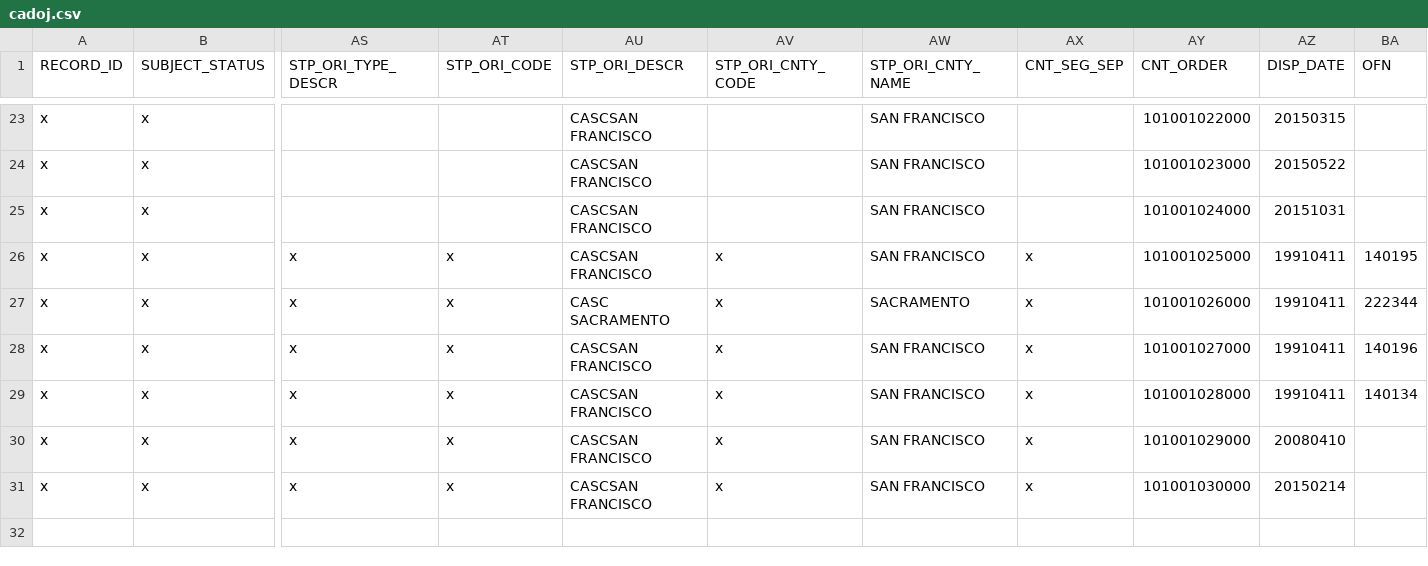
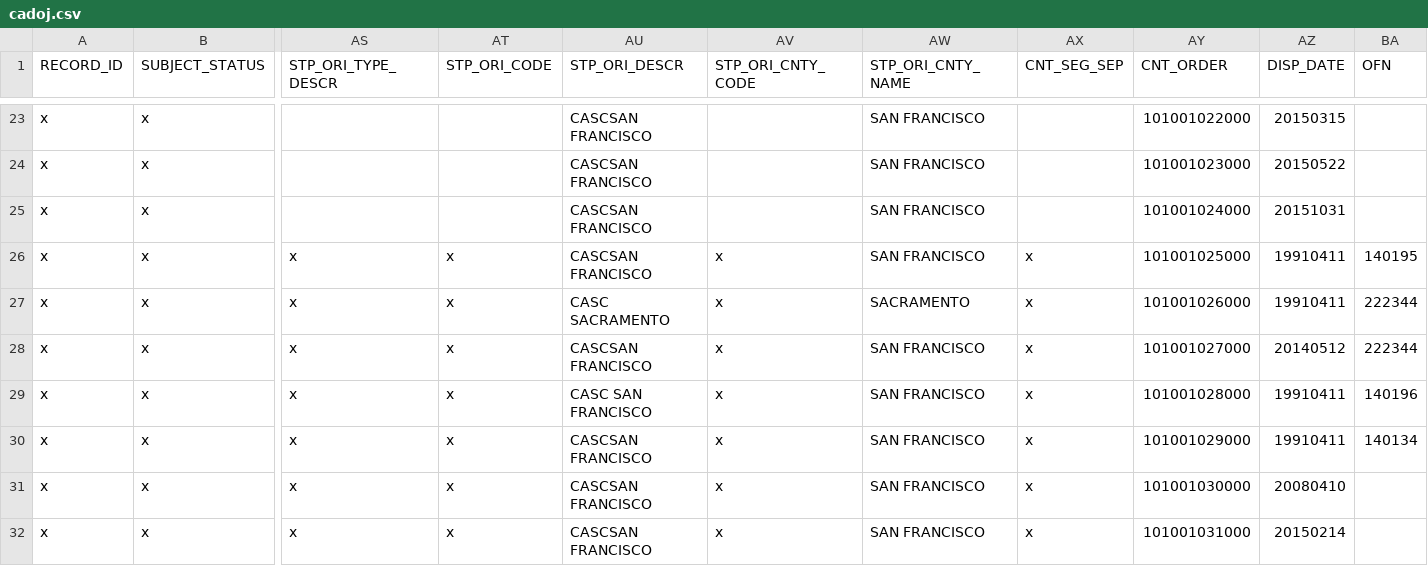
Before and after one commit to codeforamerica/gogen_pilots, a CSV file: test_fixtures/cadoj.csv, drawn as a sheet; only a part is shown, gaps mark what is left out; addresses are those after the commit; rows hold the shown columns only; the diff names each change by its address in the sheet, - before the commit and + after, or states it on an @@ line.

```diff
--- a/test_fixtures/cadoj.csv
+++ b/test_fixtures/cadoj.csv
+row 28: x | x | x | x | CASCSAN FRANCISCO | x | SAN FRANCISCO | x | 101001027000 | 20140512 | 222344
-AU29 (STP_ORI_DESCR): CASCSAN FRANCISCO
+AU29 (STP_ORI_DESCR): CASC SAN FRANCISCO
-AY29 (CNT_ORDER): 101001027000
+AY29 (CNT_ORDER): 101001028000
-AY30 (CNT_ORDER): 101001028000
+AY30 (CNT_ORDER): 101001029000
-AY31 (CNT_ORDER): 101001029000
+AY31 (CNT_ORDER): 101001030000
-AY32 (CNT_ORDER): 101001030000
+AY32 (CNT_ORDER): 101001031000
```
Also changed, not shown: 6 other files.
